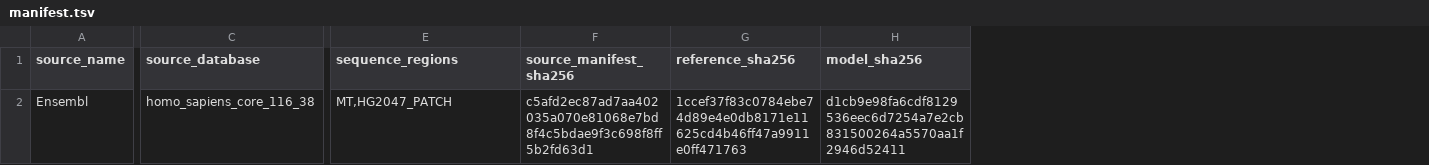
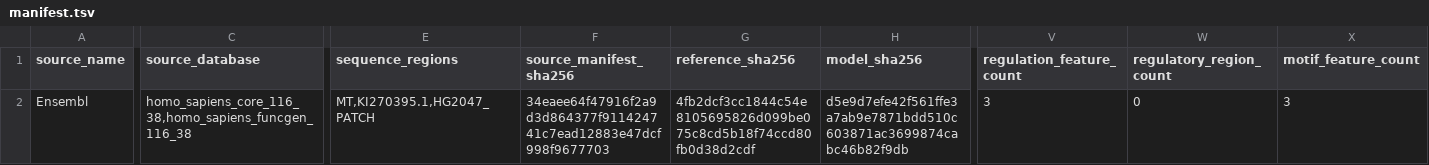
Before and after one commit to RGenomicsETL/duckhts, a TSV file: r/Rduckhts/inst/extdata/duckvep/ensembl_core/grch38/manifest.tsv, drawn as a sheet; only a part is shown, gaps mark what is left out; the diff covers the shown part only; the diff names each change by its address in the sheet, - before the commit and + after, or states it on an @@ line.

```diff
--- a/r/Rduckhts/inst/extdata/duckvep/ensembl_core/grch38/manifest.tsv
+++ b/r/Rduckhts/inst/extdata/duckvep/ensembl_core/grch38/manifest.tsv
+column V (regulation_feature_count), row 2: 3
+column W (regulatory_region_count), row 2: 0
+column X (motif_feature_count), row 2: 3
-C2 (source_database): homo_sapiens_core_116_38
+C2 (source_database): homo_sapiens_core_116_38,homo_sapiens_funcgen_116_38
-E2 (sequence_regions): MT,HG2047_PATCH
+E2 (sequence_regions): MT,KI270395.1,HG2047_PATCH
-F2 (source_manifest_sha256): c5afd2ec87ad7aa402035a070e81068e7bd8f4c5bdae9f3c698f8ff5b2fd63d1
+F2 (source_manifest_sha256): 34eaee64f47916f2a9d3d864377f911424741c7ead12883e47dcf998f9677703
-G2 (reference_sha256): 1ccef37f83c0784ebe74d89e4e0db8171e11625cd4b46ff47a9911e0ff471763
+G2 (reference_sha256): 4fb2dcf3cc1844c54e8105695826d099be075c8cd5b18f74ccd80fb0d38d2cdf
-H2 (model_sha256): d1cb9e98fa6cdf8129536eec6d7254a7e2cb831500264a5570aa1f2946d52411
+H2 (model_sha256): d5e9d7efe42f561ffe3a7ab9e7871bdd510c603871ac3699874cabc46b82f9db
```
Also changed, not shown: 3 edited cells elsewhere in this file, benchmarks/data/duckvep_throughput.csv, r/Rduckhts/inst/extdata/duckvep/ensembl_core/grch37/manifest.tsv, 51 other files.
